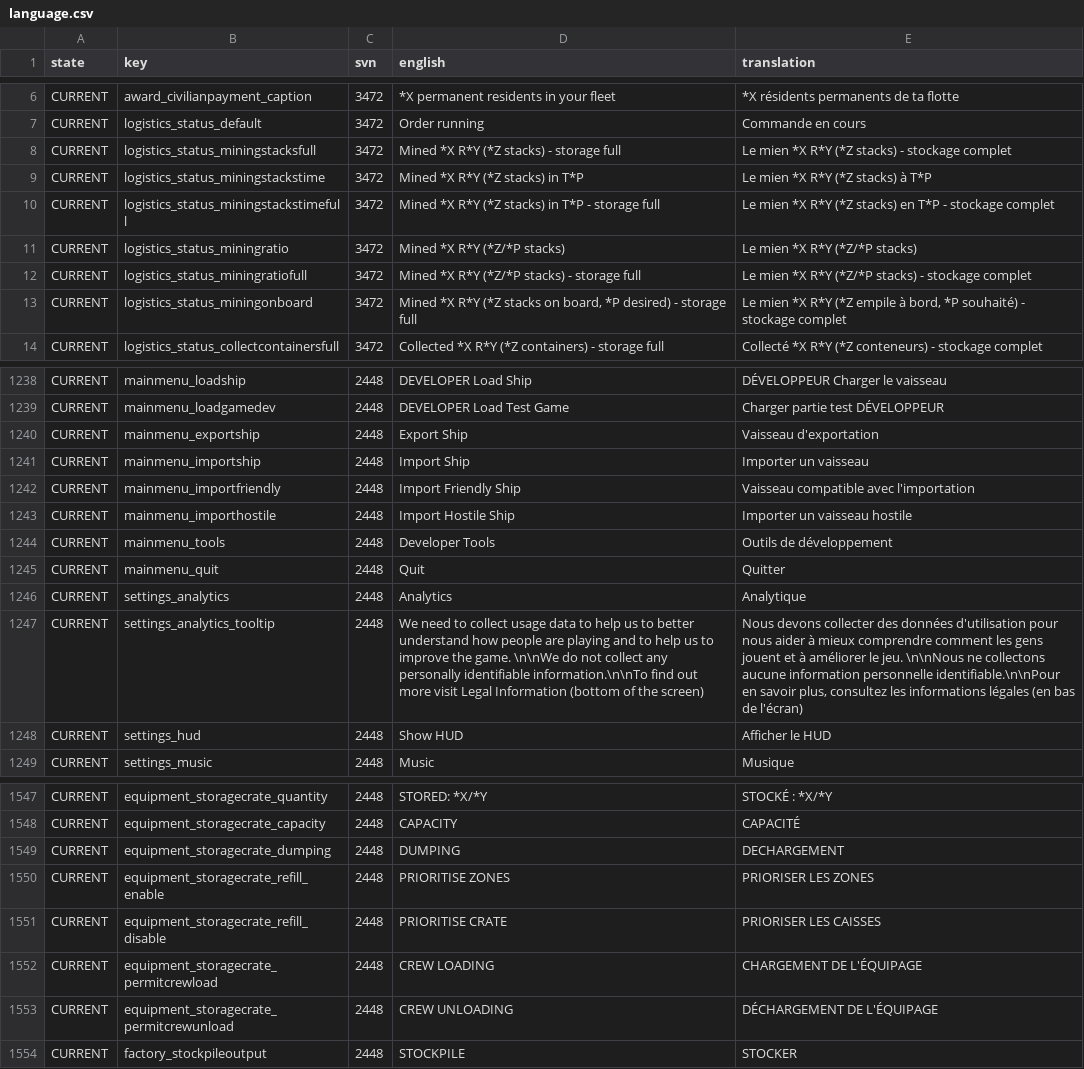
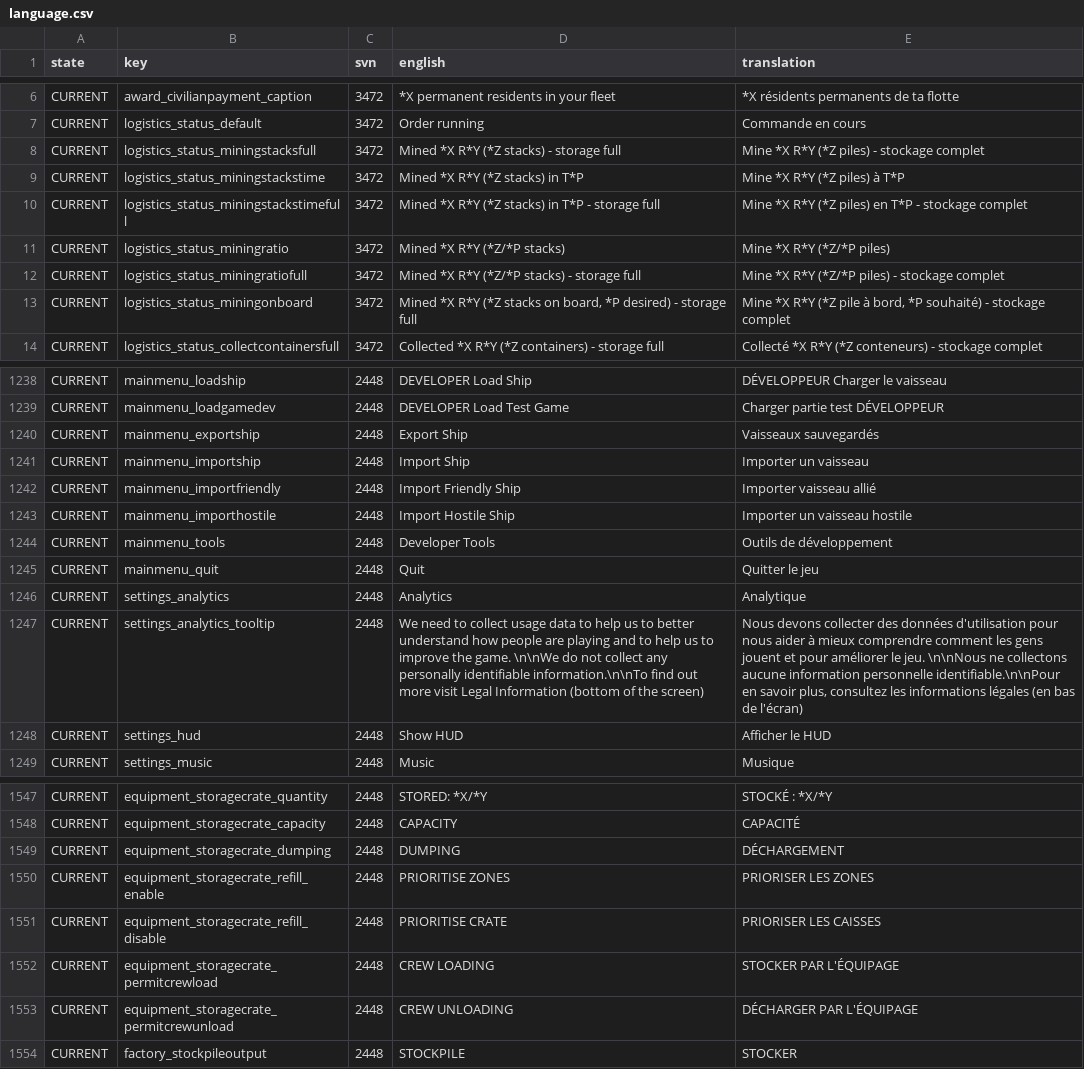
Before and after one commit to Totengeist/LastStarshipTranslations, a CSV file: latest/data/language/french/language.csv, drawn as a sheet; only a part is shown, gaps mark what is left out; the diff covers the shown part only.

Commit message:
Update French

```diff
--- a/latest/data/language/french/language.csv
+++ b/latest/data/language/french/language.csv
@@ -7,8 +7,8 @@ CURRENT,award_civilianpayment_caption,3472,*X permanent residents in your fleet,
 CURRENT,logistics_status_default,3472,Order running,Commande en cours
-CURRENT,logistics_status_miningstacksfull,3472,Mined *X R*Y (*Z stacks) - storage full,Le mien *X R*Y (*Z stacks) - stockage complet
-CURRENT,logistics_status_miningstackstime,3472,Mined *X R*Y (*Z stacks) in T*P,Le mien *X R*Y (*Z stacks) à T*P
-CURRENT,logistics_status_miningstackstimefull,3472,Mined *X R*Y (*Z stacks) in T*P - storage full,Le mien *X R*Y (*Z stacks) en T*P - stockage complet
-CURRENT,logistics_status_miningratio,3472,Mined *X R*Y (*Z/*P stacks),Le mien *X R*Y (*Z/*P stacks)
-CURRENT,logistics_status_miningratiofull,3472,Mined *X R*Y (*Z/*P stacks) - storage full,Le mien *X R*Y (*Z/*P stacks) - stockage complet
-CURRENT,logistics_status_miningonboard,3472,"Mined *X R*Y (*Z stacks on board, *P desired) - storage full","Le mien *X R*Y (*Z empile à bord, *P souhaité) - stockage complet"
+CURRENT,logistics_status_miningstacksfull,3472,Mined *X R*Y (*Z stacks) - storage full,Mine *X R*Y (*Z piles) - stockage complet
+CURRENT,logistics_status_miningstackstime,3472,Mined *X R*Y (*Z stacks) in T*P,Mine *X R*Y (*Z piles) à T*P
+CURRENT,logistics_status_miningstackstimefull,3472,Mined *X R*Y (*Z stacks) in T*P - storage full,Mine *X R*Y (*Z piles) en T*P - stockage complet
+CURRENT,logistics_status_miningratio,3472,Mined *X R*Y (*Z/*P stacks),Mine *X R*Y (*Z/*P piles)
+CURRENT,logistics_status_miningratiofull,3472,Mined *X R*Y (*Z/*P stacks) - storage full,Mine *X R*Y (*Z/*P piles) - stockage complet
+CURRENT,logistics_status_miningonboard,3472,"Mined *X R*Y (*Z stacks on board, *P desired) - storage full","Mine *X R*Y (*Z pile à bord, *P souhaité) - stockage complet"
 CURRENT,logistics_status_collectcontainersfull,3472,Collected *X R*Y (*Z containers) - storage full,Collecté *X R*Y (*Z conteneurs) - stockage complet
@@ -1239,10 +1239,10 @@ CURRENT,mainmenu_loadship,2448,DEVELOPER Load Ship,DÉVELOPPEUR Charger le vaiss
 CURRENT,mainmenu_loadgamedev,2448,DEVELOPER Load Test Game,Charger partie test DÉVELOPPEUR
-CURRENT,mainmenu_exportship,2448,Export Ship,Vaisseau d'exportation
+CURRENT,mainmenu_exportship,2448,Export Ship,Vaisseaux sauvegardés
 CURRENT,mainmenu_importship,2448,Import Ship,Importer un vaisseau
-CURRENT,mainmenu_importfriendly,2448,Import Friendly Ship,Vaisseau compatible avec l'importation
+CURRENT,mainmenu_importfriendly,2448,Import Friendly Ship,Importer vaisseau allié
 CURRENT,mainmenu_importhostile,2448,Import Hostile Ship,Importer un vaisseau hostile
 CURRENT,mainmenu_tools,2448,Developer Tools,Outils de développement
-CURRENT,mainmenu_quit,2448,Quit,Quitter
+CURRENT,mainmenu_quit,2448,Quit,Quitter le jeu
 CURRENT,settings_analytics,2448,Analytics,Analytique
-CURRENT,settings_analytics_tooltip,2448,We need to collect usage data to help us to better understand how people are playing and to help us to improve the game. \n\nWe do not collect any personally identifiable information.\n\nTo find out more visit Legal Information (bottom of the screen),"Nous devons collecter des données d'utilisation pour nous aider à mieux comprendre comment les gens jouent et à améliorer le jeu. \n\nNous ne collectons aucune information personnelle identifiable.\n\nPour en savoir plus, consultez les informations légales (en bas de l'écran)"
+CURRENT,settings_analytics_tooltip,2448,We need to collect usage data to help us to better understand how people are playing and to help us to improve the game. \n\nWe do not collect any personally identifiable information.\n\nTo find out more visit Legal Information (bottom of the screen),"Nous devons collecter des données d'utilisation pour nous aider à mieux comprendre comment les gens jouent et pour améliorer le jeu. \n\nNous ne collectons aucune information personnelle identifiable.\n\nPour en savoir plus, consultez les informations légales (en bas de l'écran)"
 CURRENT,settings_hud,2448,Show HUD,Afficher le HUD
@@ -1548,7 +1548,7 @@ CURRENT,equipment_storagecrate_quantity,2448,STORED: *X/*Y,STOCKÉ : *X/*Y
 CURRENT,equipment_storagecrate_capacity,2448,CAPACITY,CAPACITÉ
-CURRENT,equipment_storagecrate_dumping,2448,DUMPING,DECHARGEMENT
+CURRENT,equipment_storagecrate_dumping,2448,DUMPING,DÉCHARGEMENT
 CURRENT,equipment_storagecrate_refill_enable,2448,PRIORITISE ZONES,PRIORISER LES ZONES
 CURRENT,equipment_storagecrate_refill_disable,2448,PRIORITISE CRATE,PRIORISER LES CAISSES
-CURRENT,equipment_storagecrate_permitcrewload,2448,CREW LOADING,CHARGEMENT DE L'ÉQUIPAGE
-CURRENT,equipment_storagecrate_permitcrewunload,2448,CREW UNLOADING,DÉCHARGEMENT DE L'ÉQUIPAGE
+CURRENT,equipment_storagecrate_permitcrewload,2448,CREW LOADING,STOCKER PAR L'ÉQUIPAGE
+CURRENT,equipment_storagecrate_permitcrewunload,2448,CREW UNLOADING,DÉCHARGER PAR L'ÉQUIPAGE
 CURRENT,factory_stockpileoutput,2448,STOCKPILE,STOCKER
```
Also changed, not shown: 30 edited cells elsewhere in this file.
